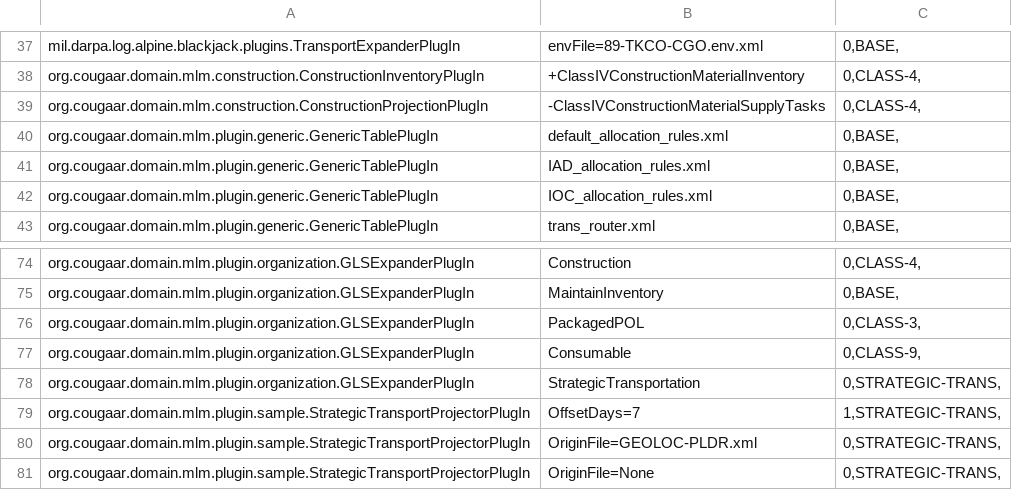
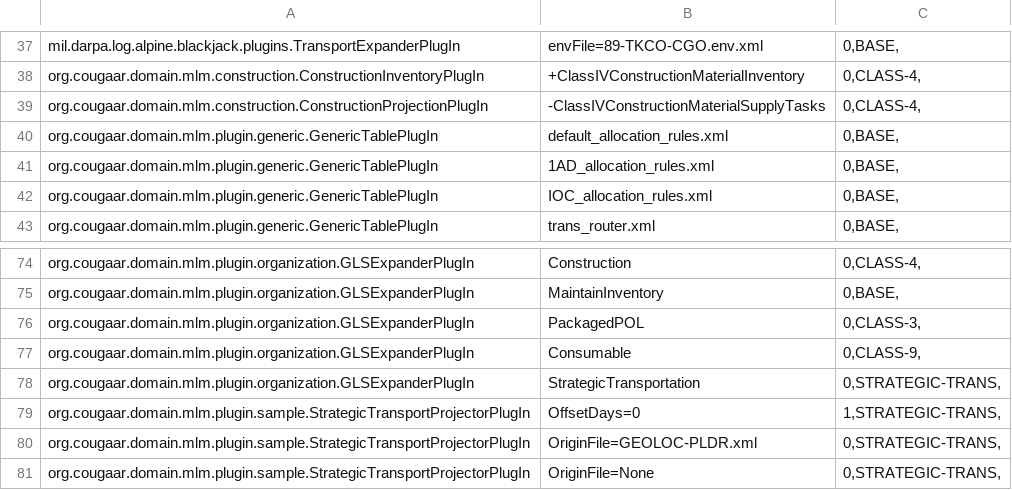
Before and after one commit to codeaudit/cougaar-csmart, a CSV file: csmart/data/cmt/data/V7_LIB_PLUGIN_ARG_THREAD.csv, drawn as a sheet; only a part is shown, gaps mark what is left out.

```diff
--- a/csmart/data/cmt/data/V7_LIB_PLUGIN_ARG_THREAD.csv
+++ b/csmart/data/cmt/data/V7_LIB_PLUGIN_ARG_THREAD.csv
@@ -40,3 +40,3 @@ org.cougaar.domain.mlm.construction.ConstructionProjectionPlugIn|-ClassIVConstru
 org.cougaar.domain.mlm.plugin.generic.GenericTablePlugIn|default_allocation_rules.xml|0,BASE,
-org.cougaar.domain.mlm.plugin.generic.GenericTablePlugIn|IAD_allocation_rules.xml|0,BASE,
+org.cougaar.domain.mlm.plugin.generic.GenericTablePlugIn|1AD_allocation_rules.xml|0,BASE,
 org.cougaar.domain.mlm.plugin.generic.GenericTablePlugIn|IOC_allocation_rules.xml|0,BASE,
@@ -78,3 +78,3 @@ org.cougaar.domain.mlm.plugin.organization.GLSExpanderPlugIn|Consumable|0,CLASS-
 org.cougaar.domain.mlm.plugin.organization.GLSExpanderPlugIn|StrategicTransportation|0,STRATEGIC-TRANS,
-org.cougaar.domain.mlm.plugin.sample.StrategicTransportProjectorPlugIn|OffsetDays=7|1,STRATEGIC-TRANS,
+org.cougaar.domain.mlm.plugin.sample.StrategicTransportProjectorPlugIn|OffsetDays=0|1,STRATEGIC-TRANS,
 org.cougaar.domain.mlm.plugin.sample.StrategicTransportProjectorPlugIn|OriginFile=GEOLOC-PLDR.xml|0,STRATEGIC-TRANS,
```
Also changed, not shown: csmart/data/cmt/data/V7_CFW_CONTEXT_PLUGIN_ARG.csv, csmart/data/cmt/data/V7_LIB_ORGTYPE_REF.csv, 2 other files.
